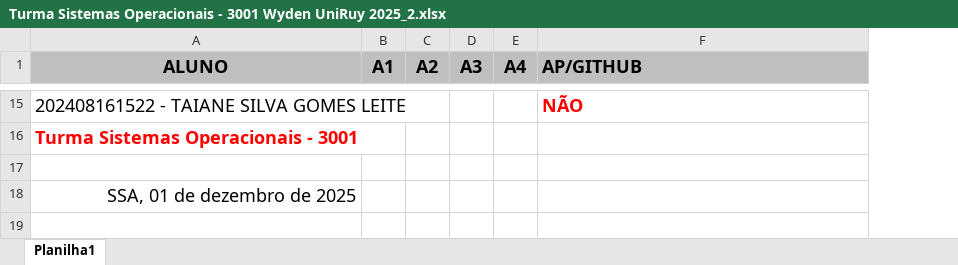
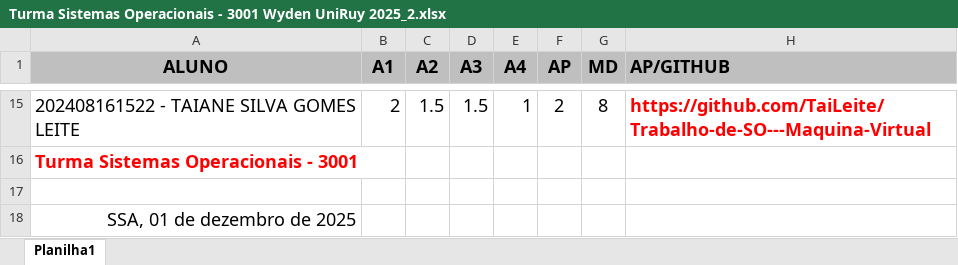
Before and after one commit to CloudEducationBrazil/WydenDesenvolvimentoWebJAVA, an Excel workbook: AVA Segundo Sem Wyden UniRuy - 2025_2/Turma Sistemas Operacionais - 3001 Wyden UniRuy 2025_2.xlsx, sheet Planilha1, drawn as a sheet; only a part is shown, gaps mark what is left out; values as stored, in another font and other column widths than the file's, no borders; addresses are those after the commit; the diff covers the shown part only; the diff names each change by its address in the sheet, - before the commit and + after, or states it on an @@ line.

```diff
--- a/AVA Segundo Sem Wyden UniRuy - 2025_2/Turma Sistemas Operacionais - 3001 Wyden UniRuy 2025_2.xlsx (sheet Planilha1)
+++ b/AVA Segundo Sem Wyden UniRuy - 2025_2/Turma Sistemas Operacionais - 3001 Wyden UniRuy 2025_2.xlsx (sheet Planilha1)
+column F (AP), row 15: 2
+column G (MD), row 15: 8
-B15 (A1): (empty)
+B15 (A1): 2
-C15 (A2): (empty)
+C15 (A2): 1.5
-D15 (A3): (empty)
+D15 (A3): 1.5
-E15 (A4): (empty)
+E15 (A4): 1
-H15 (AP/GITHUB): NÃO
+H15 (AP/GITHUB): https://github.com/TaiLeite/Trabalho-de-SO---Maquina-Virtual
```
Also changed, not shown: 45 edited cells and cell formats elsewhere in this sheet, 2 other files.
